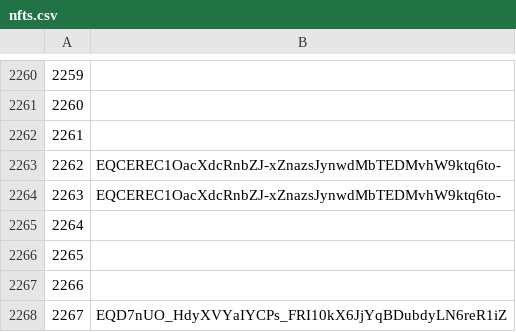
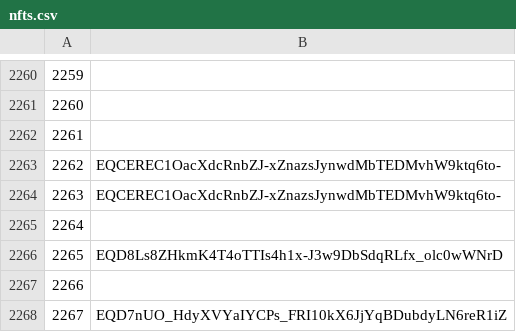
Before and after one commit to mir-one/fingerprints, a CSV file: nfts.csv, drawn as a sheet; only a part is shown, gaps mark what is left out; the diff covers the shown part only.

```diff
--- a/nfts.csv
+++ b/nfts.csv
@@ -2265,3 +2265,3 @@
 2264
-2265
+2265,EQD8Ls8ZHkmK4T4oTTIs4h1x-J3w9DbSdqRLfx_olc0wWNrD
 2266
```
Also changed, not shown: 7 edited cells elsewhere in this file.
